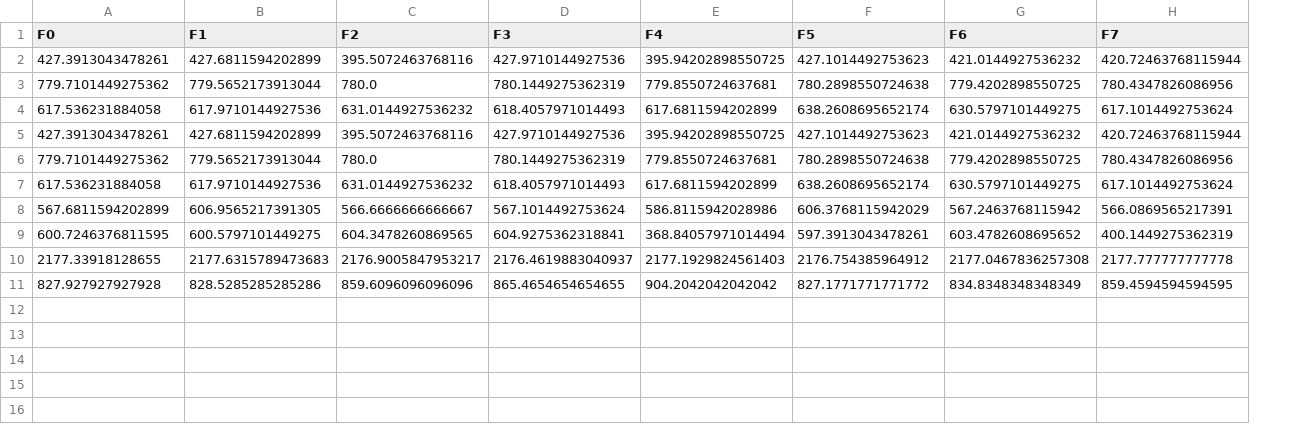
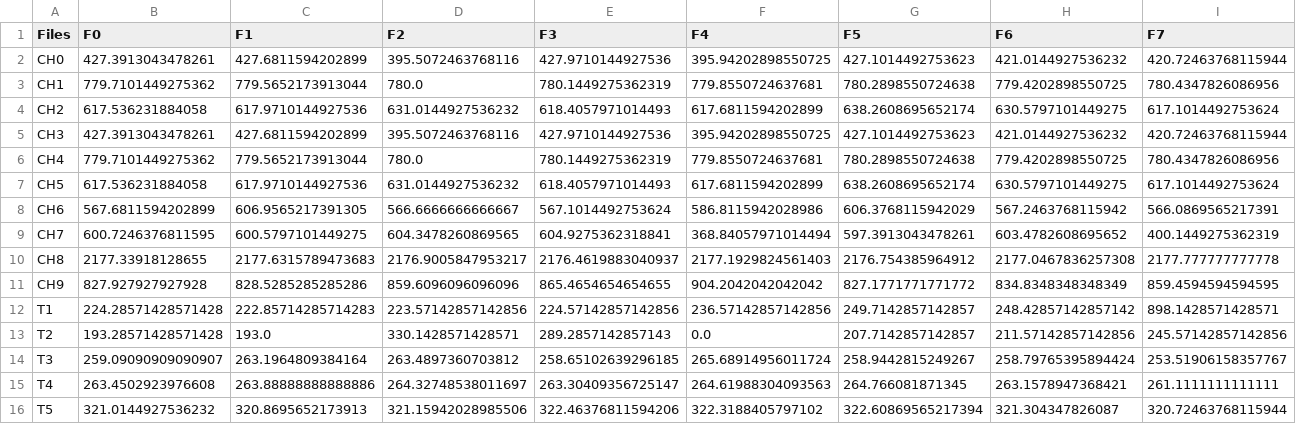
Before and after one commit to VictorPetch/Baby-Cry, a CSV file: Peaks.csv, drawn as a sheet; only a part is shown; rows hold the shown columns only; the diff names each change by its address in the sheet, - before the commit and + after, or states it on an @@ line.

Commit message:
Update Peaks.csv

```diff
--- a/Peaks.csv
+++ b/Peaks.csv
+column A (Files), rows 2-11: CH0 | CH1 | CH2 | CH3 | CH4 | CH5 | CH6 | CH7 | CH8 | CH9
+row 12: T1 | 224.28571428571428 | 222.85714285714283 | 223.57142857142856 | 224.57142857142856 | 236.57142857142856 | 249.7142857142857 | 248.42857142857142 | 898.1428571428571
+row 13: T2 | 193.28571428571428 | 193.0 | 330.1428571428571 | 289.2857142857143 | 0.0 | 207.7142857142857 | 211.57142857142856 | 245.57142857142856
+row 14: T3 | 259.09090909090907 | 263.1964809384164 | 263.4897360703812 | 258.65102639296185 | 265.68914956011724 | 258.9442815249267 | 258.79765395894424 | 253.51906158357767
+row 15: T4 | 263.4502923976608 | 263.88888888888886 | 264.32748538011697 | 263.30409356725147 | 264.61988304093563 | 264.766081871345 | 263.1578947368421 | 261.1111111111111
+row 16: T5 | 321.0144927536232 | 320.8695652173913 | 321.15942028985506 | 322.46376811594206 | 322.3188405797102 | 322.60869565217394 | 321.304347826087 | 320.72463768115944
```
